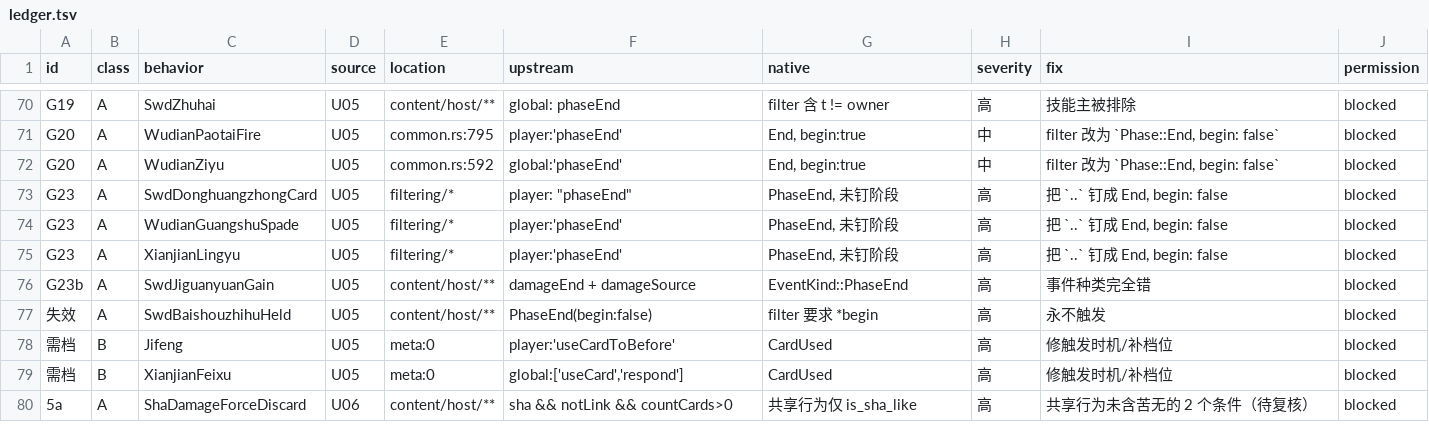
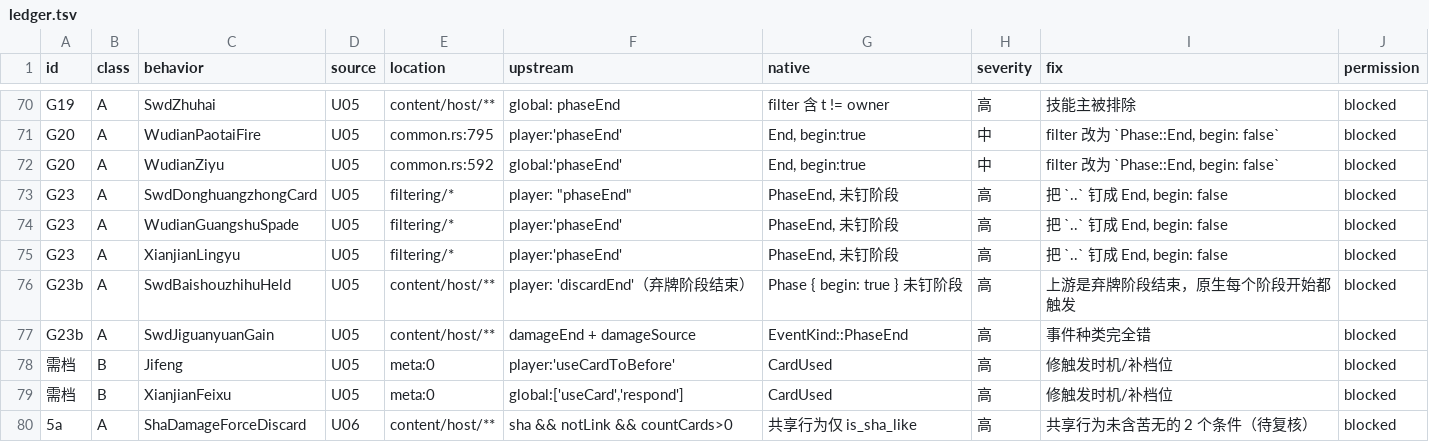
Before and after one commit to RuyimgByCN/RuyimgByCN-noname-ruyimg-modified, a TSV file: docs/operations/evidence/2026-10-19-defect-ledger/ledger.tsv, drawn as a sheet; only a part is shown, gaps mark what is left out.

Commit message:
fix(scripts): 上游未定位归零——无 host 键的卡片全局技能也能定位
- 最后 1 行 SwdBaishouzhihuHeld 无 host 键，上游是 g_baishouzhihu(player discardEnd, direct)。
- 原生 Phase{begin:true} 未钉阶段 ⇒ 每阶段触发、上游弃牌阶段结束一次 ⇒ 行改 G23b 并写清两列。
- 新增 _behavior_name_candidates：仅无 host 键时去前缀去后缀试 g_<snake>/原名，不做任意切词。
- 台账 85 行，上游已定位 85/85(100%)，未定位 0。
- 自检：preflight --quick 通过；门禁 exit=1（既有）。

```diff
--- a/docs/operations/evidence/2026-10-19-defect-ledger/ledger.tsv
+++ b/docs/operations/evidence/2026-10-19-defect-ledger/ledger.tsv
@@ -75,4 +75,4 @@ G23	A	WudianGuangshuSpade	U05	filtering/*	player:'phaseEnd'	PhaseEnd, 未钉阶
 G23	A	XianjianLingyu	U05	filtering/*	player:'phaseEnd'	PhaseEnd, 未钉阶段	高	把 `..` 钉成 End, begin: false	blocked
+G23b	A	SwdBaishouzhihuHeld	U05	content/host/**	player: 'discardEnd'（弃牌阶段结束）	Phase { begin: true } 未钉阶段	高	上游是弃牌阶段结束，原生每个阶段开始都触发	blocked
 G23b	A	SwdJiguanyuanGain	U05	content/host/**	damageEnd + damageSource	EventKind::PhaseEnd	高	事件种类完全错	blocked
-失效	A	SwdBaishouzhihuHeld	U05	content/host/**	PhaseEnd(begin:false)	filter 要求 *begin	高	永不触发	blocked
 需档	B	Jifeng	U05	meta:0	player:'useCardToBefore'	CardUsed	高	修触发时机/补档位	blocked
```
Also changed, not shown: 4 other files.
